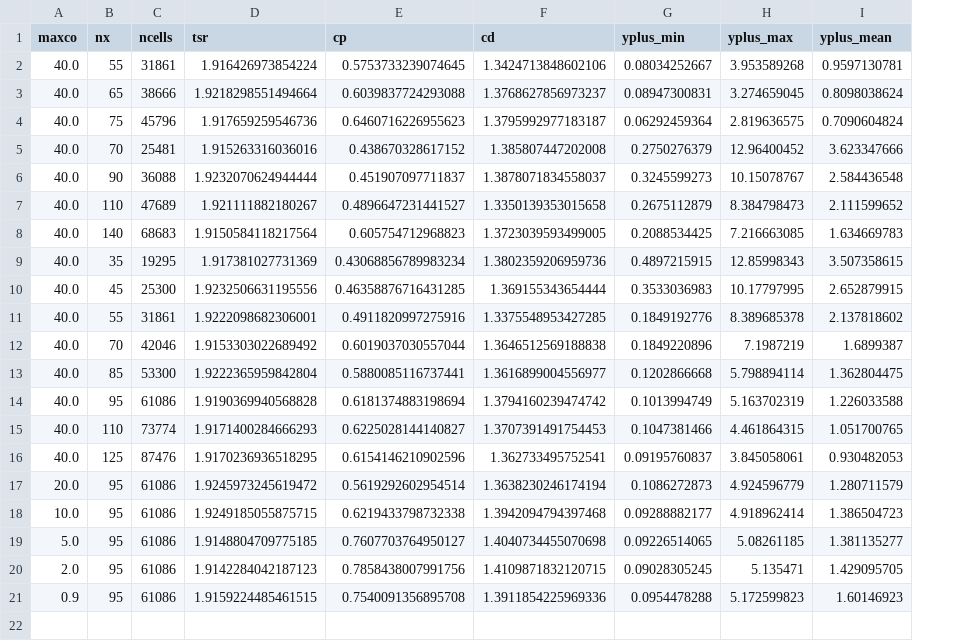
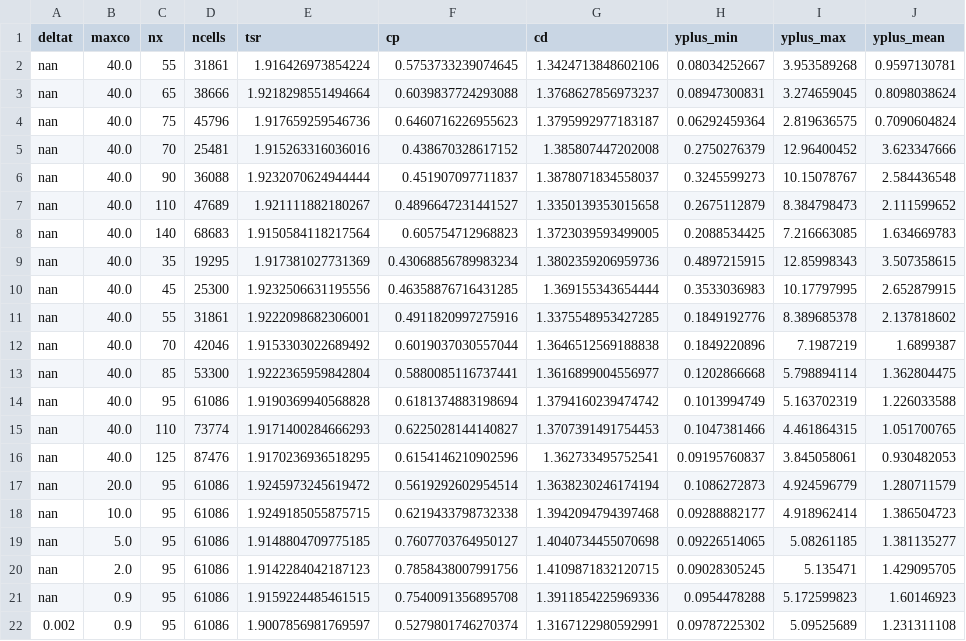
Before and after one commit to petebachant/UNH-RVAT-2D-OpenFOAM, a CSV file: processed/all_perf.csv, drawn as a sheet; the diff names each change by its address in the sheet, - before the commit and + after, or states it on an @@ line.

Commit message:
Add another run to the perf log, and log deltaT

```diff
--- a/processed/all_perf.csv
+++ b/processed/all_perf.csv
+column A (deltat), rows 2-21: all nan
+row 22: 0.002 | 0.9 | 95 | 61086 | 1.9007856981769597 | 0.5279801746270374 | 1.3167122980592991 | 0.09787225302 | 5.09525689 | 1.231311108
```
